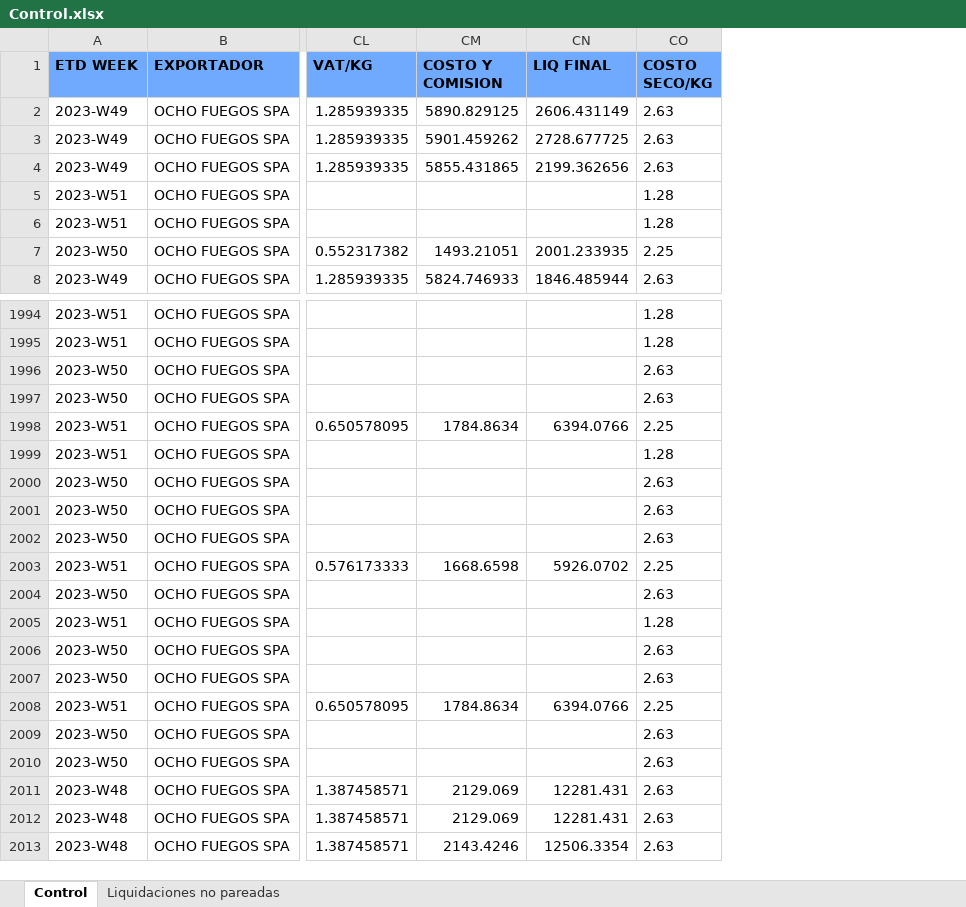
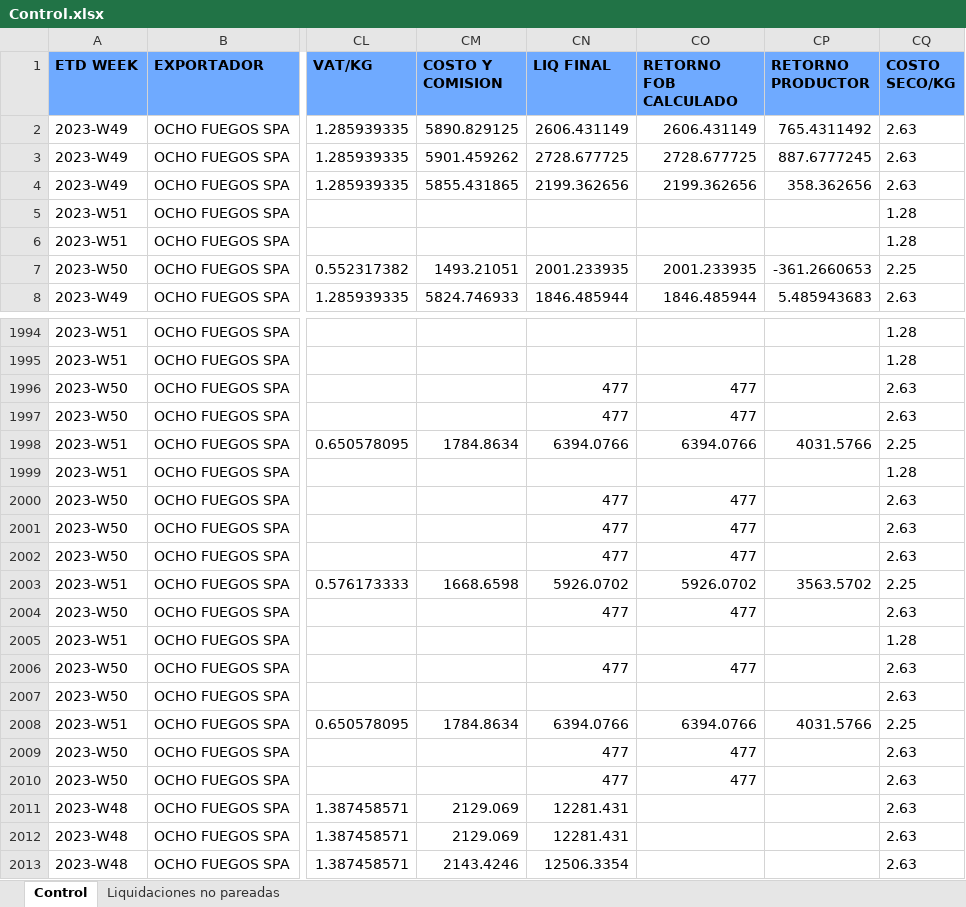
Before and after one commit to Sebastijo/OCHO_FUEGOS, an Excel workbook: Datos del programa/output/Control.xlsx, sheet Control, drawn as a sheet; only a part is shown, gaps mark what is left out; values as stored, in another font and other column widths than the file's, no borders; the diff covers the shown part only; the diff names each change by its address in the sheet, - before the commit and + after, or states it on an @@ line.

```diff
--- a/Datos del programa/output/Control.xlsx (sheet Control)
+++ b/Datos del programa/output/Control.xlsx (sheet Control)
+column CO (RETORNO FOB CALCULADO), rows 2-8: 2606.431149 | 2728.677725 | 2199.362656 |  |  | 2001.233935 | 1846.485944; rows 1996-2010: 477 | 477 | 6394.0766 |  | 477 | 477 | 477 | 5926.0702 | 477 |  | 477 |  | 6394.0766 | 477 | 477
+column CP (RETORNO PRODUCTOR), rows 2-8: 765.4311492 | 887.6777245 | 358.362656 |  |  | -361.2660653 | 5.485943683; rows 1998-2008: 4031.5766 |  |  |  |  | 3563.5702 |  |  |  |  | 4031.5766
-CN1996:CN1997 (LIQ FINAL): (empty)
+CN1996:CN1997 (LIQ FINAL): 477
-CN2000:CN2002 (LIQ FINAL): (empty)
+CN2000:CN2002 (LIQ FINAL): 477
-CN2004 (LIQ FINAL): (empty)
+CN2004 (LIQ FINAL): 477
-CN2006 (LIQ FINAL): (empty)
+CN2006 (LIQ FINAL): 477
-CN2009:CN2010 (LIQ FINAL): (empty)
+CN2009:CN2010 (LIQ FINAL): 477
```
Also changed, not shown: 58 edited cells elsewhere in this sheet, 3 other files.
